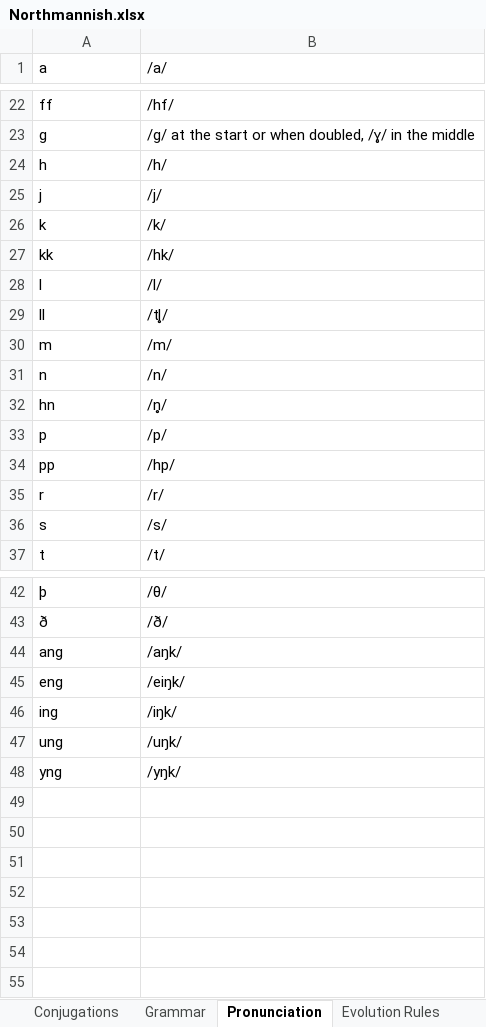
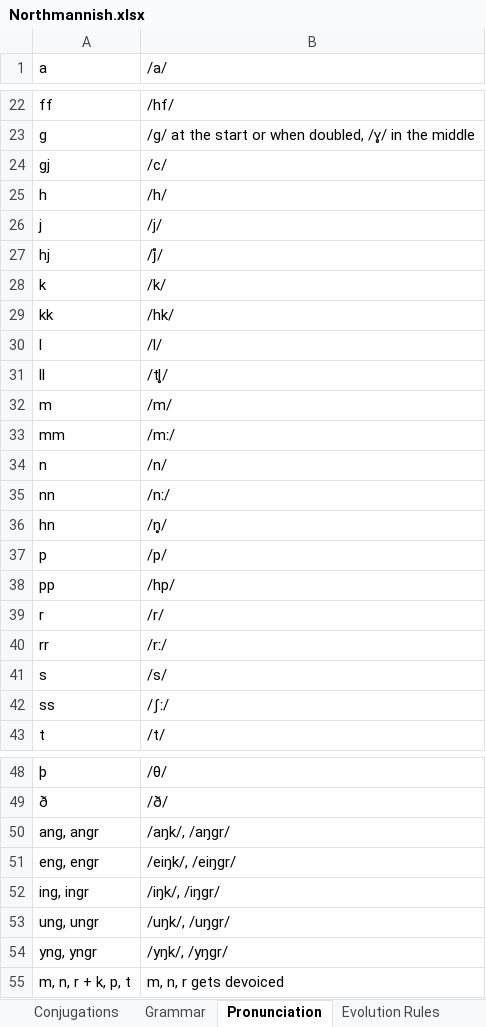
Before and after one commit to Oneo64/Aldraheimr2ndEdition, an Excel workbook: Literature/Languages/Northmannish.xlsx, sheet Pronunciation, drawn as a sheet; only a part is shown, gaps mark what is left out; values as stored, in another font and other column widths than the file's, no borders; charts and pictures not drawn; removed rows and columns are numbered as before the commit, all else as after; the diff names each change by its address in the sheet, - before the commit and + after, or states it on an @@ line.

Commit message:
Update Northmannish.xlsx

```diff
--- a/Literature/Languages/Northmannish.xlsx (sheet Pronunciation)
+++ b/Literature/Languages/Northmannish.xlsx (sheet Pronunciation)
+row 24: gj | /c/
+row 27: hj | /j̊/
+row 33: mm | /mː/
+row 35: nn | /nː/
+row 40: rr | /rː/
+row 42: ss | /ʃː/
-row 44: ang | /aŋk/
-row 45: eng | /eiŋk/
-row 46: ing | /iŋk/
-row 47: ung | /uŋk/
-row 48: yng | /yŋk/
+row 50: ang, angr | /aŋk/, /aŋgr/
+row 51: eng, engr | /eiŋk/, /eiŋgr/
+row 52: ing, ingr | /iŋk/, /iŋgr/
+row 53: ung, ungr | /uŋk/, /uŋgr/
+row 54: yng, yngr | /yŋk/, /yŋgr/
+row 55: m, n, r + k, p, t | m, n, r gets devoiced
```
Also changed, not shown: sheet Declensions (pronouns).
